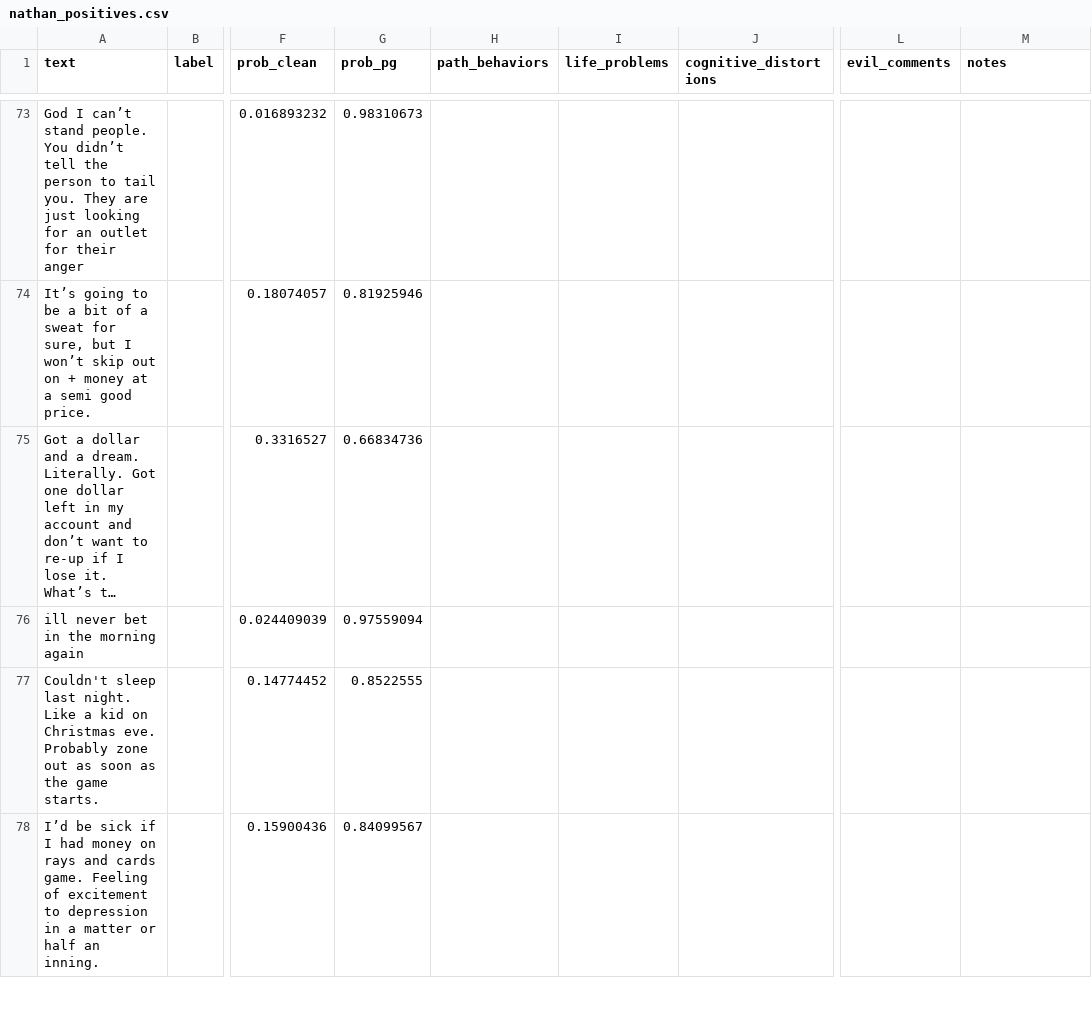
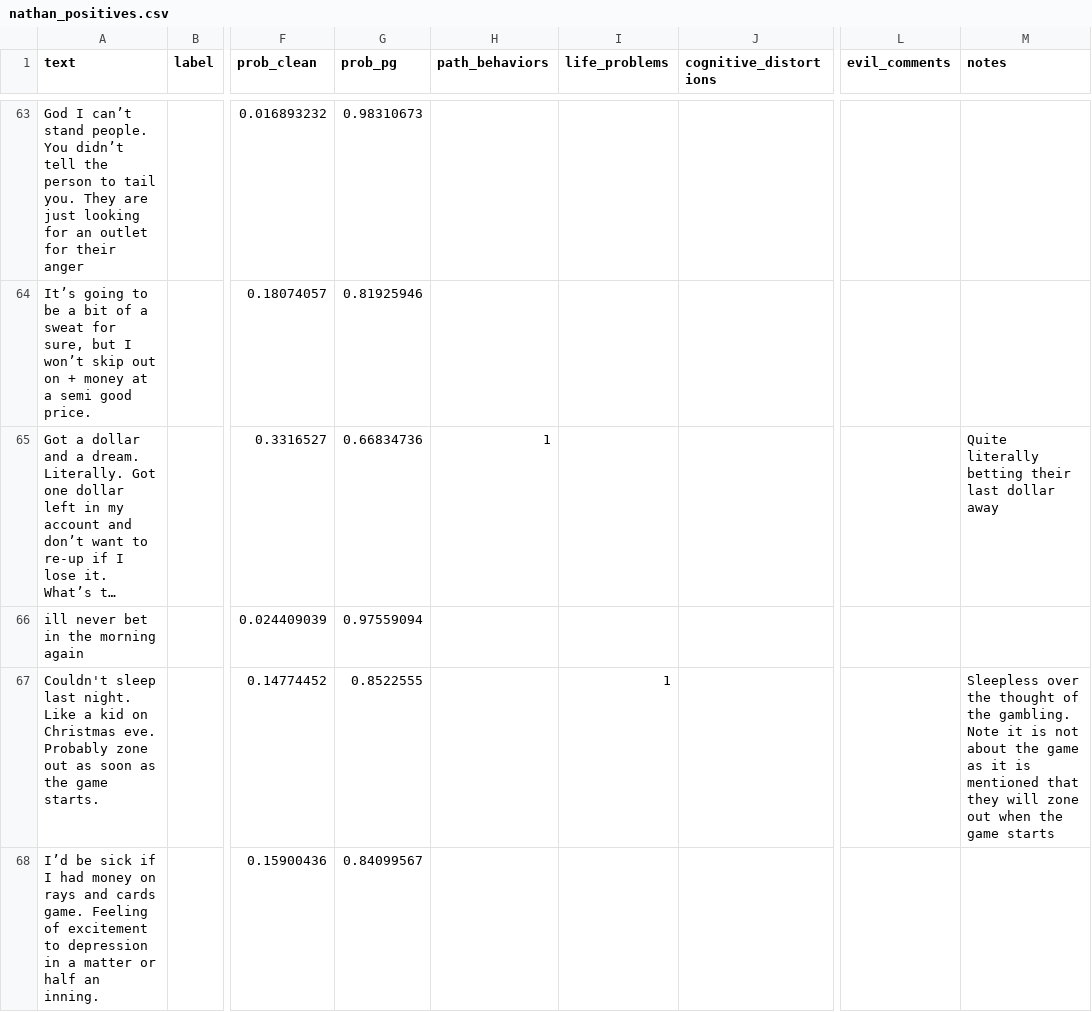
Before and after one commit to elipauly/Sports-Problem-Gambling-on-Reddit-CS4980, a CSV file: nathan_positives.csv, drawn as a sheet; only a part is shown, gaps mark what is left out; long unchanged cells end in …; addresses are those after the commit; the diff covers the shown part only; the diff names each change by its address in the sheet, - before the commit and + after, or states it on an @@ line.

```diff
--- a/nathan_positives.csv
+++ b/nathan_positives.csv
-H65 (path_behaviors): (empty)
+H65 (path_behaviors): 1
-M65 (notes): (empty)
+M65 (notes): Quite literally betting their last dollar away
-I67 (life_problems): (empty)
+I67 (life_problems): 1
-M67 (notes): (empty)
+M67 (notes): Sleepless over the thought of the gambling. Note it is not about the game as it is mentioned that they will zone out when the game starts
```
Also changed, not shown: 15 removed rows and 44 edited cells elsewhere in this file.
